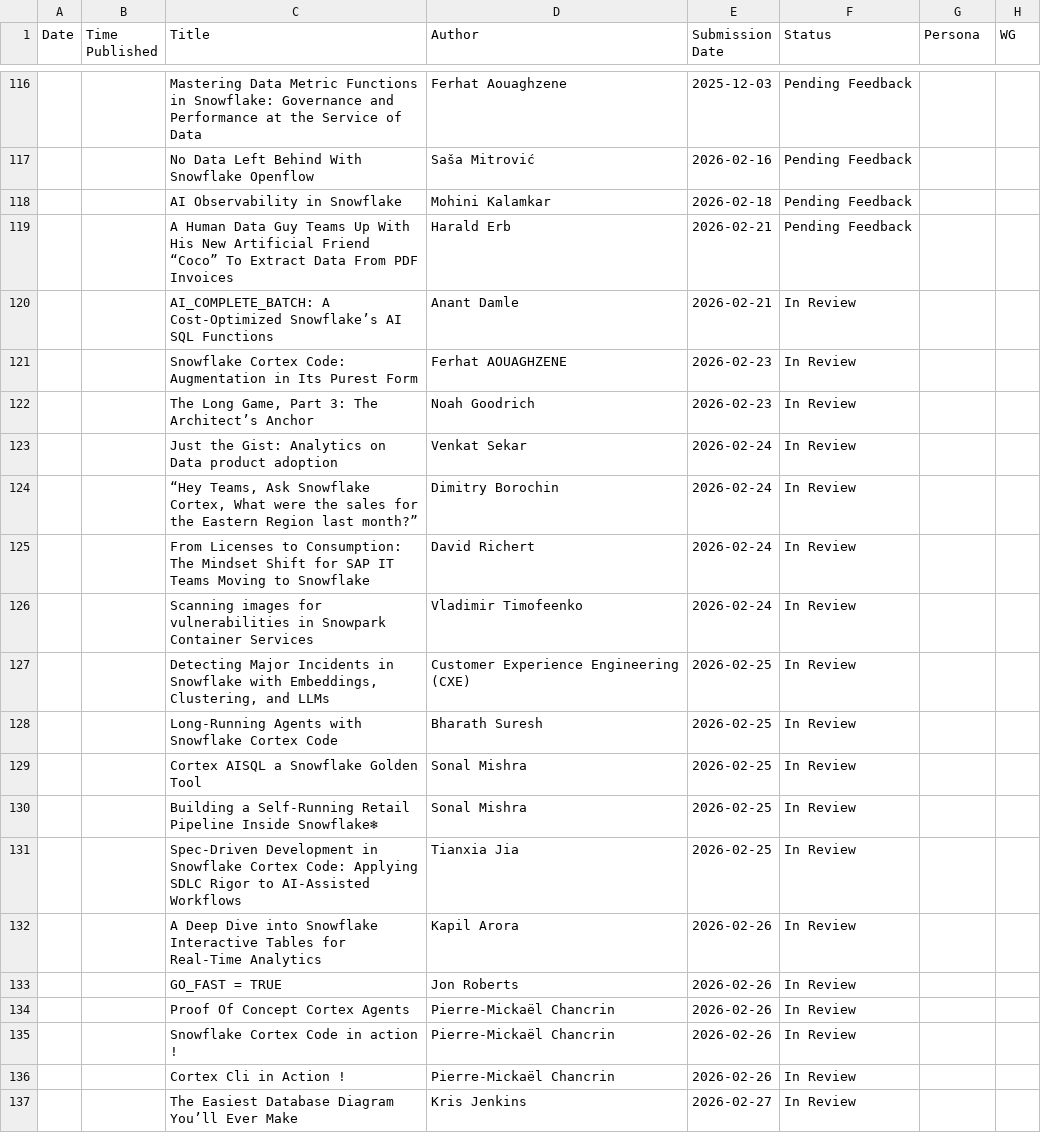
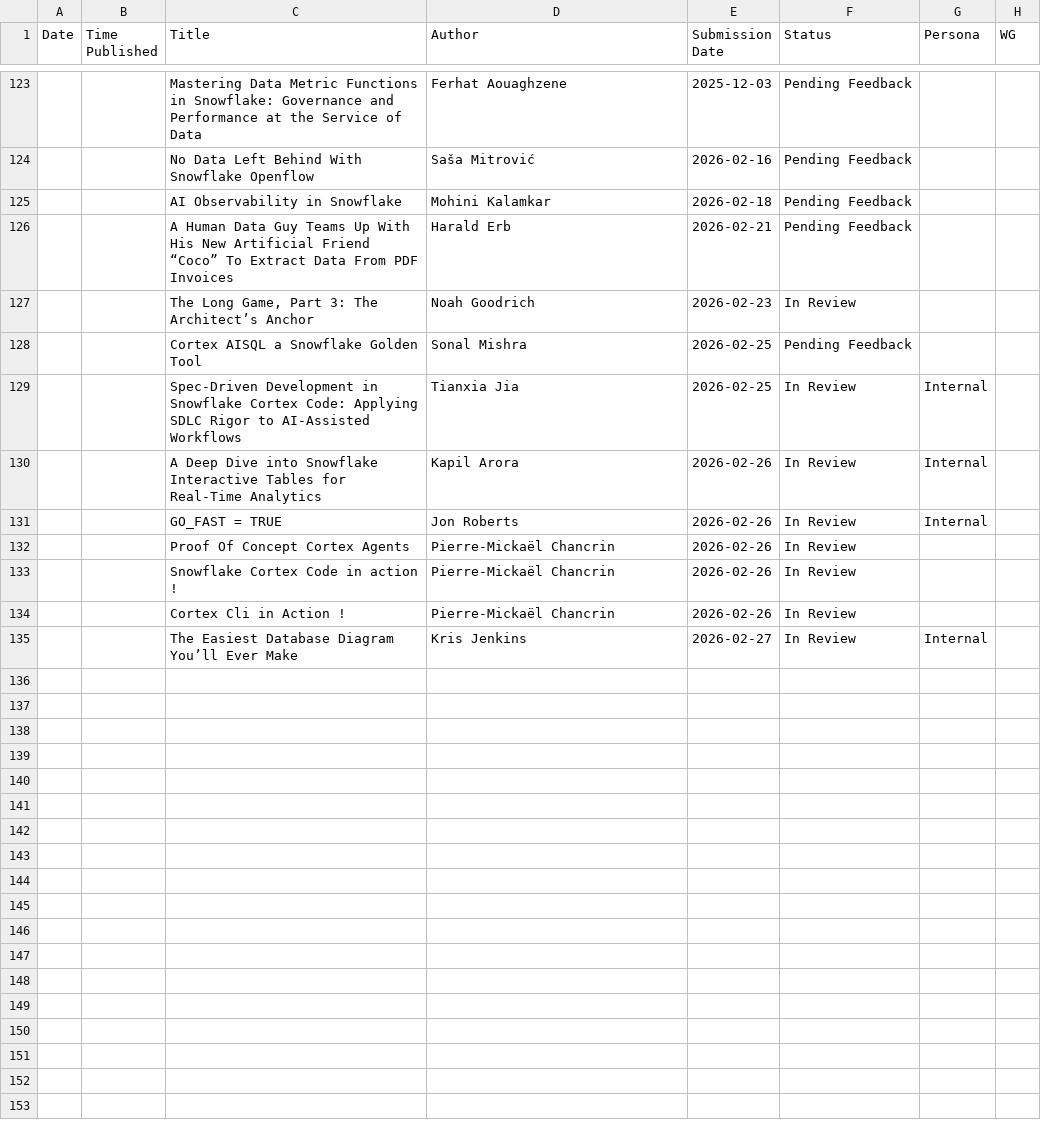
Before and after one commit to Kevinsnowflake/sheets-calendar-app, a CSV file: data/Snowflake Medium Calendar - Stories in queue_review.csv, drawn as a sheet; only a part is shown, gaps mark what is left out; removed rows and columns are numbered as before the commit, all else as after; the diff covers the shown part only; the diff names each change by its address in the sheet, - before the commit and + after, or states it on an @@ line.

Commit message:
Auto-sync: update all sources (data/Snowflake Medium Calendar - Stories in queue_review.csv)

```diff
--- a/data/Snowflake Medium Calendar - Stories in queue_review.csv
+++ b/data/Snowflake Medium Calendar - Stories in queue_review.csv
-row 120:  |  | AI_COMPLETE_BATCH: A Cost-Optimized Snowflake’s AI SQL Functions | Anant Damle | 2026-02-21 | In Review
-row 121:  |  | Snowflake Cortex Code: Augmentation in Its Purest Form | Ferhat AOUAGHZENE | 2026-02-23 | In Review
-row 123:  |  | Just the Gist: Analytics on Data product adoption | Venkat Sekar | 2026-02-24 | In Review
-row 124:  |  | “Hey Teams, Ask Snowflake Cortex, What were the sales for the Eastern Region last month?” | Dimitry Borochin | 2026-02-24 | In Review
-row 125:  |  | From Licenses to Consumption: The Mindset Shift for SAP IT Teams Moving to Snowflake | David Richert | 2026-02-24 | In Review
-row 126:  |  | Scanning images for vulnerabilities in Snowpark Container Services | Vladimir Timofeenko | 2026-02-24 | In Review
-row 127:  |  | Detecting Major Incidents in Snowflake with Embeddings, Clustering, and LLMs | Customer Experience Engineering (CXE) | 2026-02-25 | In Review
-row 128:  |  | Long-Running Agents with Snowflake Cortex Code | Bharath Suresh | 2026-02-25 | In Review
-F128 (Status): In Review
+F128 (Status): Pending Feedback
-row 130:  |  | Building a Self-Running Retail Pipeline Inside Snowflake❄ | Sonal Mishra | 2026-02-25 | In Review
-G129:G131 (Persona): (empty)
+G129:G131 (Persona): Internal
-G135 (Persona): (empty)
+G135 (Persona): Internal
```
Also changed, not shown: 7 added rows elsewhere in this file.
